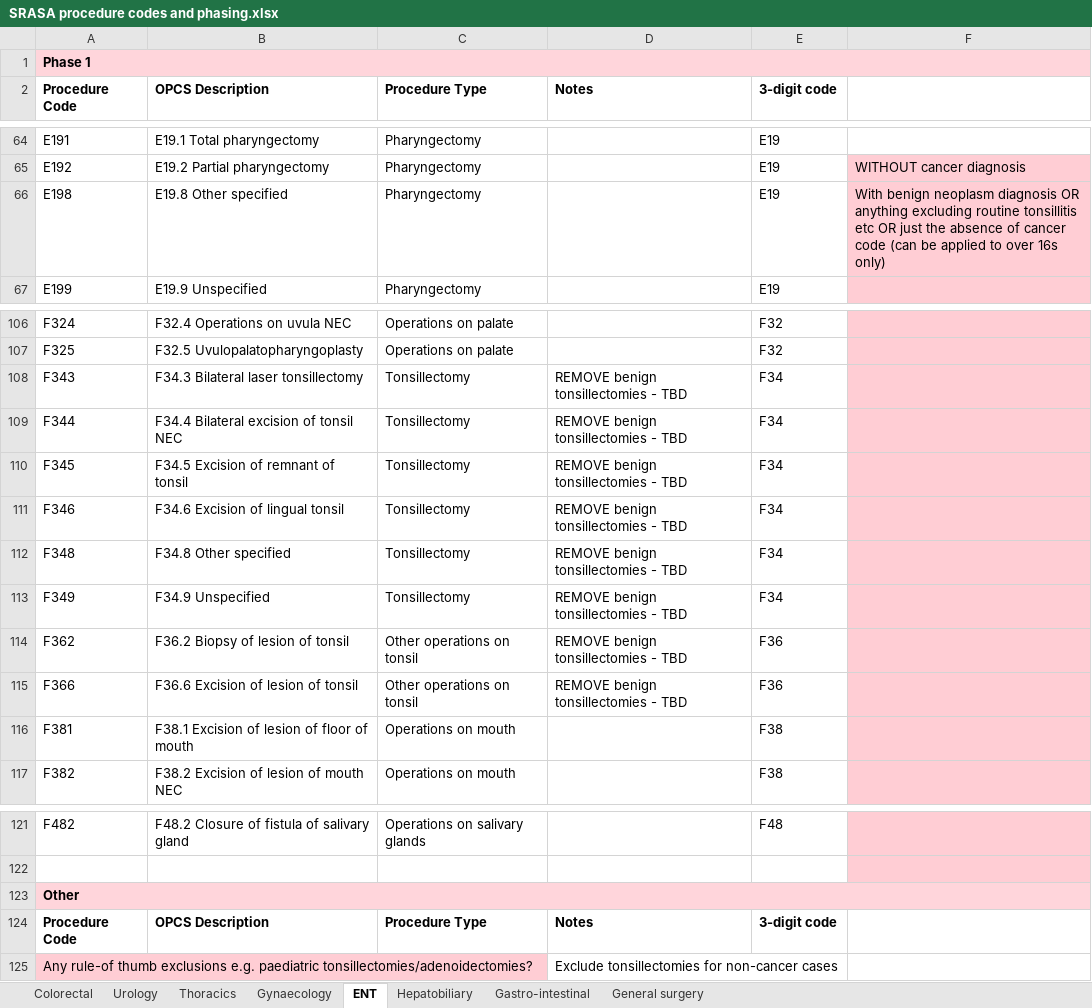
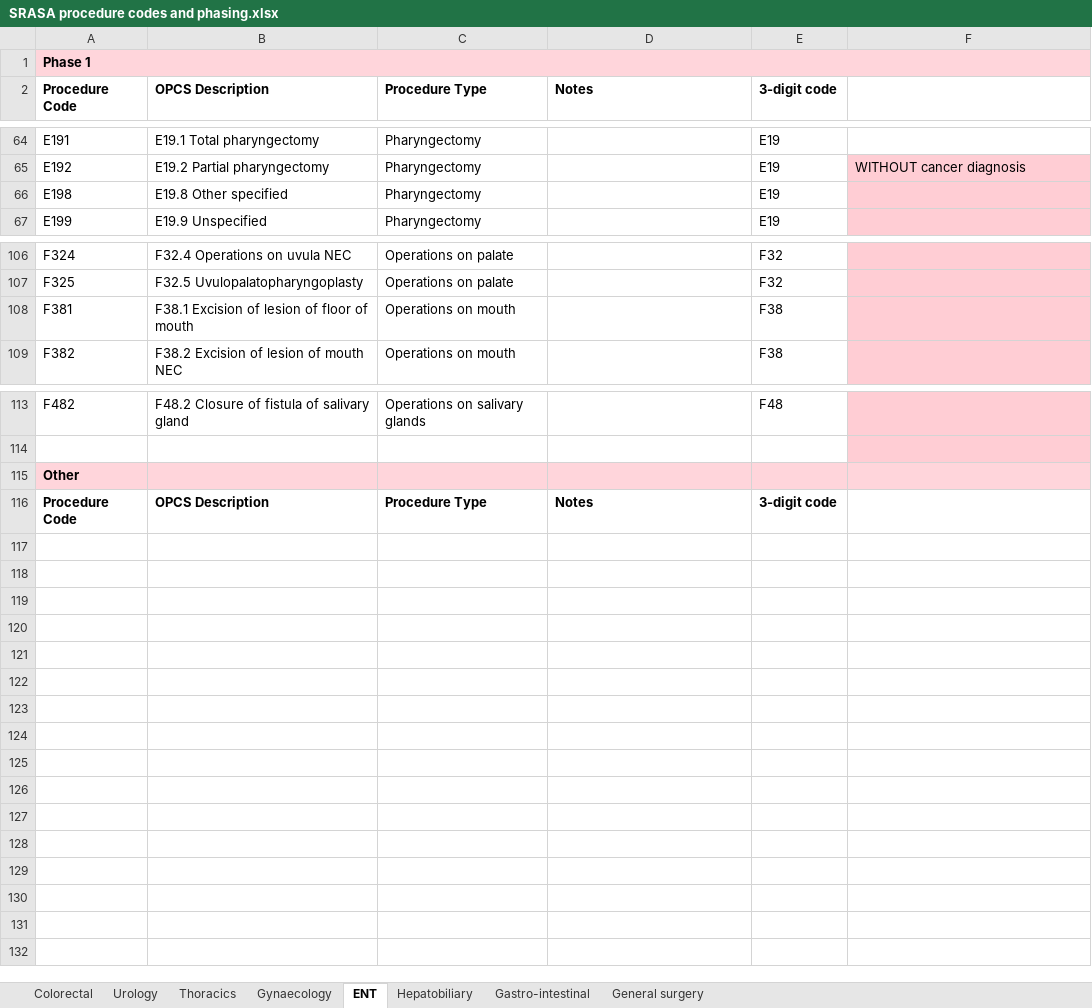
Before and after one commit to Public-Health-Scotland/snap-srasa, an Excel workbook: 04_reports/management_report/serverless_html/resources/SRASA procedure codes and phasing.xlsx, sheet ENT, drawn as a sheet; only a part is shown, gaps mark what is left out; values as stored, in another font and other column widths than the file's, no borders; charts and pictures not drawn; removed rows and columns are numbered as before the commit, all else as after; the diff names each change by its address in the sheet, - before the commit and + after, or states it on an @@ line.

Commit message:
changes to unlisted proc specialty assignation, and removal of non-cancer tonsillectomies from data. update downloadable codes and phasing tables

```diff
--- a/04_reports/management_report/serverless_html/resources/SRASA procedure codes and phasing.xlsx (sheet ENT)
+++ b/04_reports/management_report/serverless_html/resources/SRASA procedure codes and phasing.xlsx (sheet ENT)
-F66: With benign neoplasm diagnosis OR anything excluding routine tonsillitis etc OR just the absence of cancer code (can be applied to over 16s only)
+F66: (empty)
-row 108: F343 | F34.3 Bilateral laser tonsillectomy | Tonsillectomy | REMOVE benign tonsillectomies - TBD | F34
-row 109: F344 | F34.4 Bilateral excision of tonsil NEC | Tonsillectomy | REMOVE benign tonsillectomies - TBD | F34
-row 110: F345 | F34.5 Excision of remnant of tonsil | Tonsillectomy | REMOVE benign tonsillectomies - TBD | F34
-row 111: F346 | F34.6 Excision of lingual tonsil | Tonsillectomy | REMOVE benign tonsillectomies - TBD | F34
-row 112: F348 | F34.8 Other specified | Tonsillectomy | REMOVE benign tonsillectomies - TBD | F34
-row 113: F349 | F34.9 Unspecified | Tonsillectomy | REMOVE benign tonsillectomies - TBD | F34
-row 114: F362 | F36.2 Biopsy of lesion of tonsil | Other operations on tonsil | REMOVE benign tonsillectomies - TBD | F36
-row 115: F366 | F36.6 Excision of lesion of tonsil | Other operations on tonsil | REMOVE benign tonsillectomies - TBD | F36
-A123:F123 merged
-row 125: Any rule-of thumb exclusions e.g. paediatric tonsillectomies/adenoidectomies? |  |  | Exclude tonsillectomies for non-cancer cases
```
Also changed, not shown: 2 other files.
